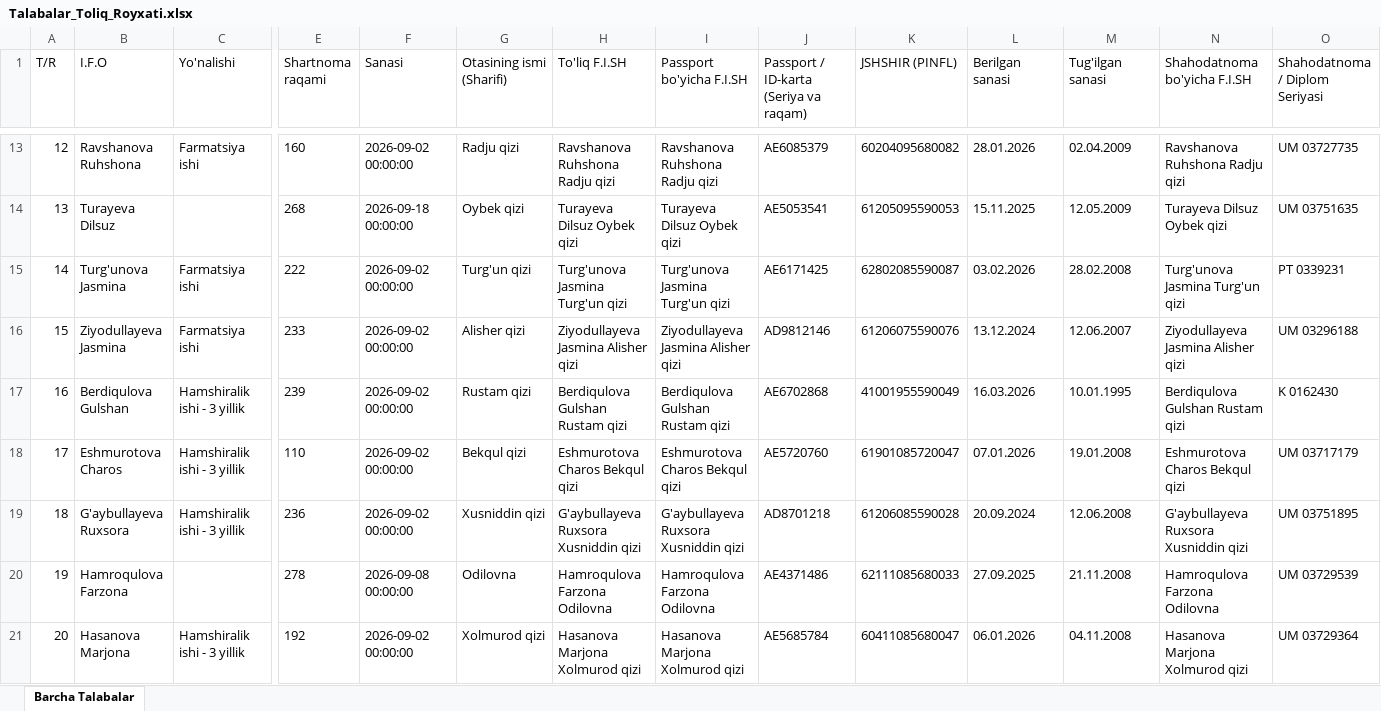
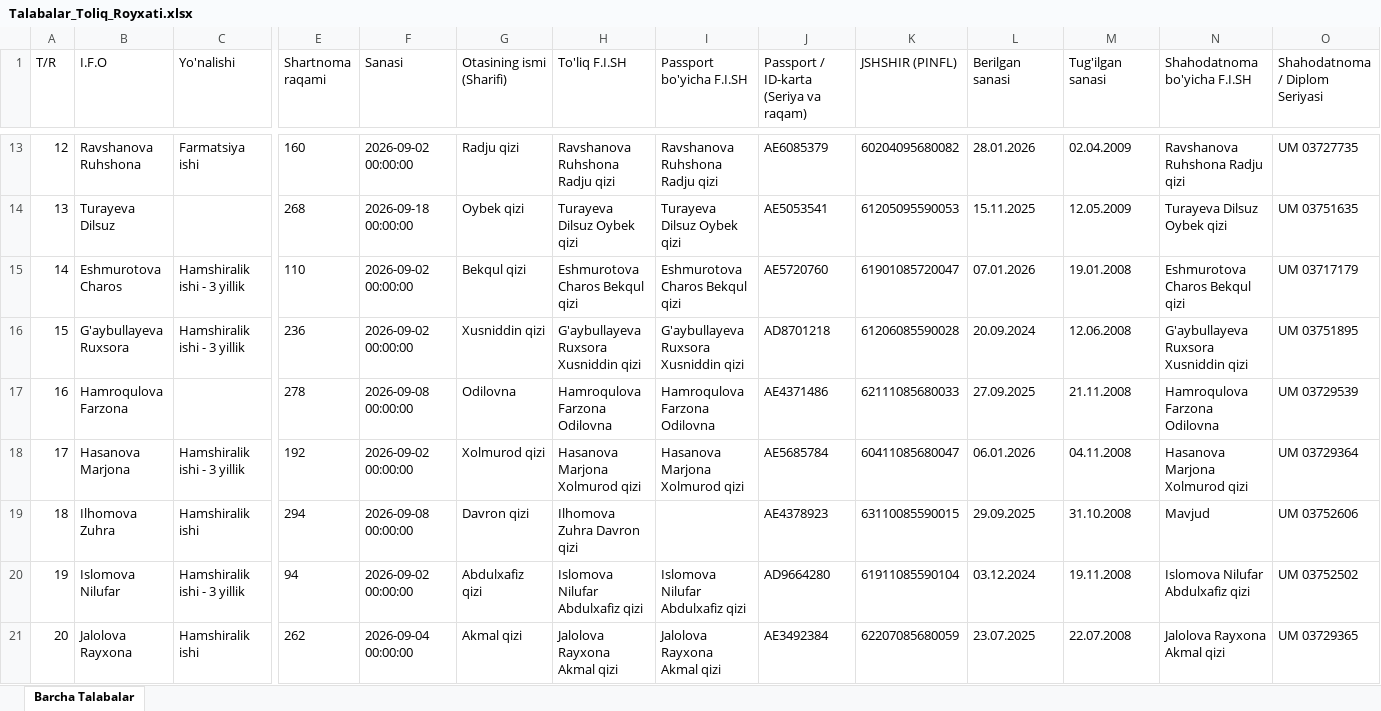
Before and after one commit to ozodbeknapasov007-dotcom/talabalar-jadvali, an Excel workbook: Talabalar_Toliq_Royxati.xlsx, sheet Barcha Talabalar, drawn as a sheet; only a part is shown, gaps mark what is left out; the shorter side is filled out with more unchanged rows; values as stored, in another font and other column widths than the file's, no borders; removed rows and columns are numbered as before the commit, all else as after; rows hold the shown columns only; the diff names each change by its address in the sheet, - before the commit and + after, or states it on an @@ line.

```diff
--- a/Talabalar_Toliq_Royxati.xlsx (sheet Barcha Talabalar)
+++ b/Talabalar_Toliq_Royxati.xlsx (sheet Barcha Talabalar)
-row 15: 14 | Turg'unova Jasmina | Farmatsiya ishi | 222 | 2026-09-02 00:00:00 | Turg'un qizi | Turg'unova Jasmina Turg'un qizi | Turg'unova Jasmina Turg'un qizi | AE6171425 | 62802085590087 | 03.02.2026 | 28.02.2008 | Turg'unova Jasmina Turg'un qizi | PT 0339231
-row 16: 15 | Ziyodullayeva Jasmina | Farmatsiya ishi | 233 | 2026-09-02 00:00:00 | Alisher qizi | Ziyodullayeva Jasmina Alisher qizi | Ziyodullayeva Jasmina Alisher qizi | AD9812146 | 61206075590076 | 13.12.2024 | 12.06.2007 | Ziyodullayeva Jasmina Alisher qizi | UM 03296188
-row 17: 16 | Berdiqulova Gulshan | Hamshiralik ishi - 3 yillik | 239 | 2026-09-02 00:00:00 | Rustam qizi | Berdiqulova Gulshan Rustam qizi | Berdiqulova Gulshan Rustam qizi | AE6702868 | 41001955590049 | 16.03.2026 | 10.01.1995 | Berdiqulova Gulshan Rustam qizi | K 0162430
@@ column A (T/R) renumbered from row 15 down @@
```
Also changed, not shown: Talabalar_Yangilangan_Royxat.xlsx, 10 other files.
